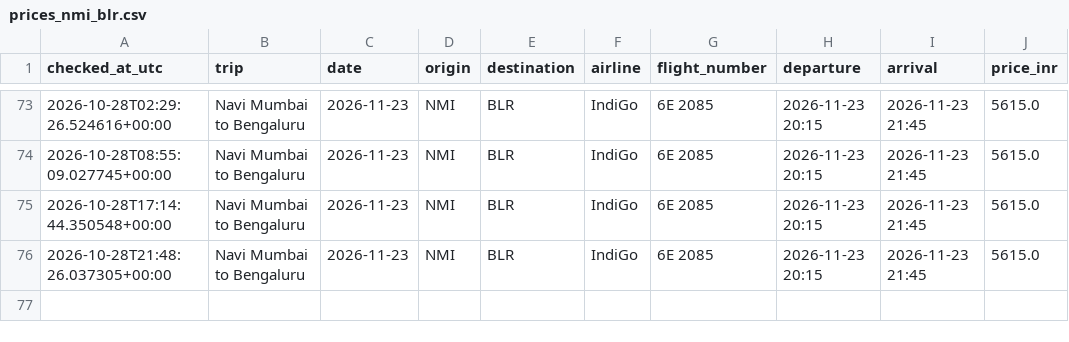
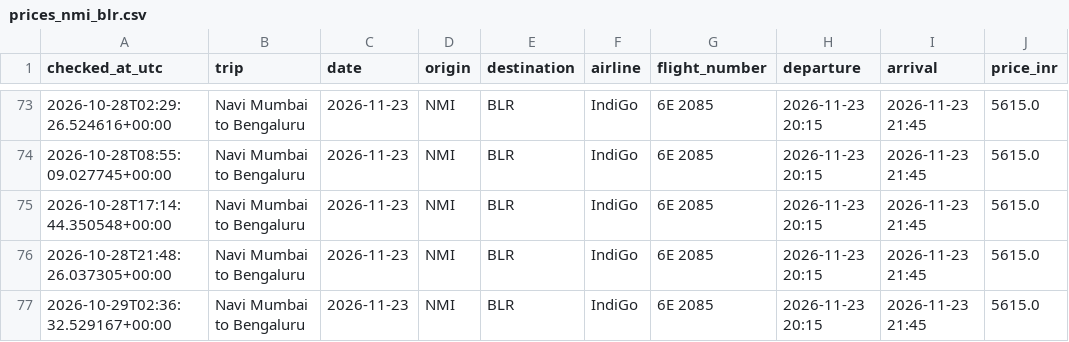
Before and after one commit to Pulkit251/flight_tracker, a CSV file: data/prices_nmi_blr.csv, drawn as a sheet; only a part is shown, gaps mark what is left out; the diff names each change by its address in the sheet, - before the commit and + after, or states it on an @@ line.

```diff
--- a/data/prices_nmi_blr.csv
+++ b/data/prices_nmi_blr.csv
+row 77: 2026-10-29T02:36:32.529167+00:00 | Navi Mumbai to Bengaluru | 2026-11-23 | NMI | BLR | IndiGo | 6E 2085 | 2026-11-23 20:15 | 2026-11-23 21:45 | 5615.0
```
Also changed, not shown: data/prices_blr_nmi.csv.
